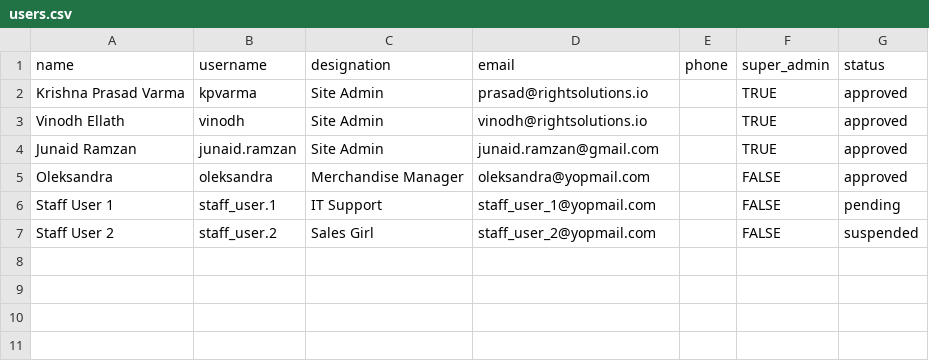
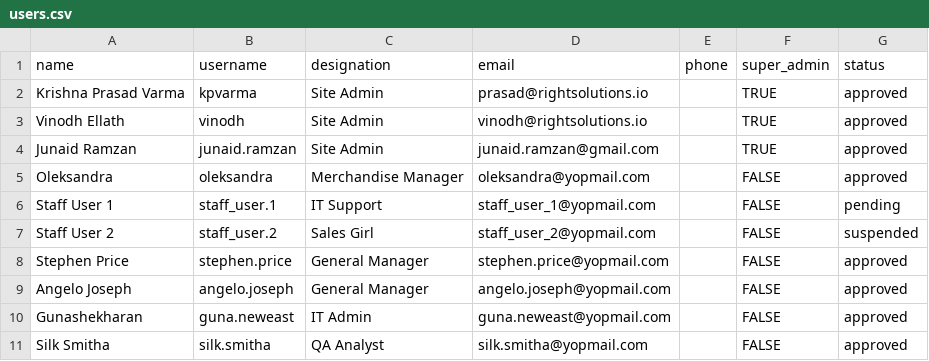
Before and after one commit to right-solutions/usman, a CSV file: db/import_data/dummy/users.csv, drawn as a sheet.

```diff
--- a/db/import_data/dummy/users.csv
+++ b/db/import_data/dummy/users.csv
@@ -7 +7,5 @@ Staff User 1,staff_user.1,IT Support,staff_user_1@yopmail.com,,FALSE,pending
 Staff User 2,staff_user.2,Sales Girl,staff_user_2@yopmail.com,,FALSE,suspended
+Stephen Price,stephen.price,General Manager,stephen.price@yopmail.com,,FALSE,approved
+Angelo Joseph,angelo.joseph,General Manager,angelo.joseph@yopmail.com,,FALSE,approved
+Gunashekharan,guna.neweast,IT Admin,guna.neweast@yopmail.com,,FALSE,approved
+Silk Smitha,silk.smitha,QA Analyst,silk.smitha@yopmail.com,,FALSE,approved
```
Also changed, not shown: db/import_data/dummy/permissions.csv, 47 other files.
